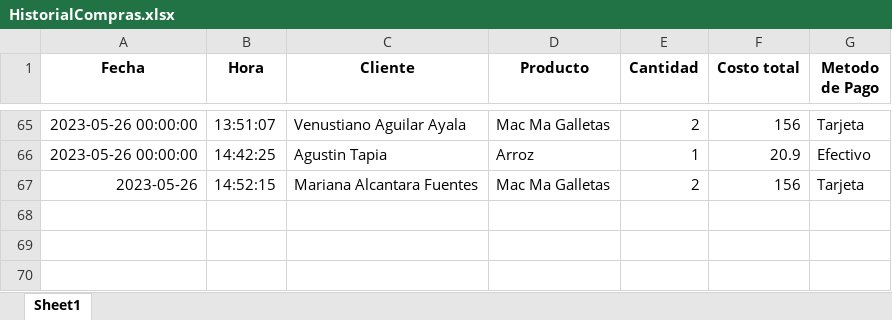
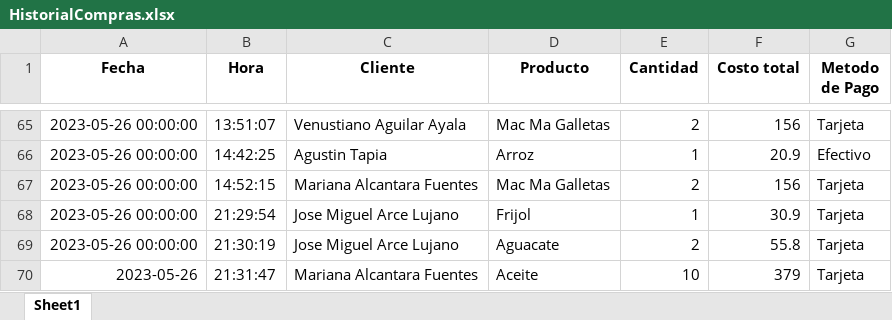
Before and after one commit to LuisAguilar3456/Python-Data-Rebels-Course, an Excel workbook: HistorialCompras.xlsx, sheet Sheet1, drawn as a sheet; only a part is shown, gaps mark what is left out; values as stored, in another font and other column widths than the file's, no borders; the diff names each change by its address in the sheet, - before the commit and + after, or states it on an @@ line.

```diff
--- a/HistorialCompras.xlsx (sheet Sheet1)
+++ b/HistorialCompras.xlsx (sheet Sheet1)
-A67 (Fecha): 2023-05-26
+A67 (Fecha): 2023-05-26 00:00:00
+row 68: 2023-05-26 00:00:00 | 21:29:54 | Jose Miguel Arce Lujano | Frijol | 1 | 30.9 | Tarjeta
+row 69: 2023-05-26 00:00:00 | 21:30:19 | Jose Miguel Arce Lujano | Aguacate | 2 | 55.8 | Tarjeta
+row 70: 2023-05-26 | 21:31:47 | Mariana Alcantara Fuentes | Aceite | 10 | 379 | Tarjeta
```
Also changed, not shown: ClientesProyecto.xlsx, Productos.xlsx, 3 other files.
